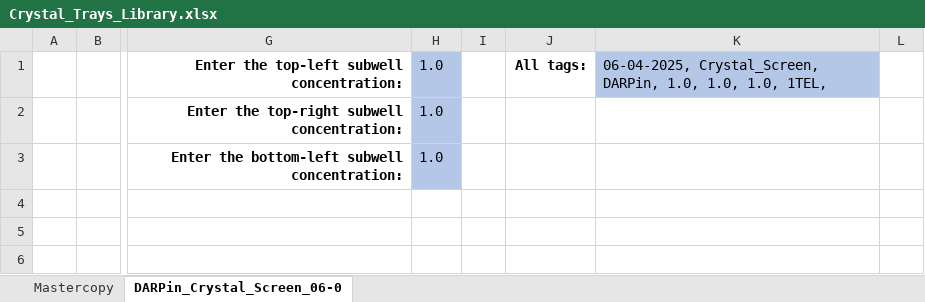
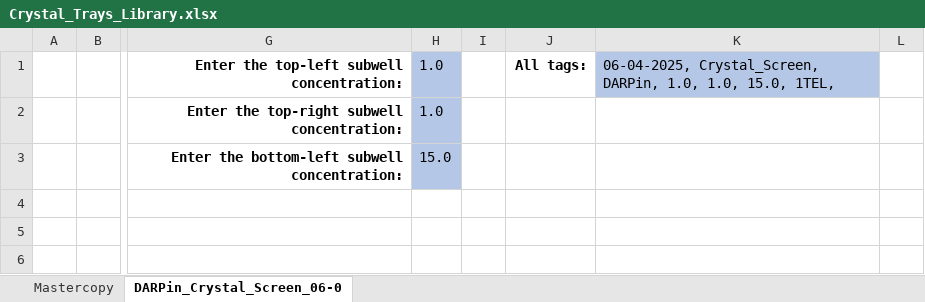
Before and after one commit to milesjb312/CrystalDex, an Excel workbook: Crystal_Trays_Library.xlsx, sheet DARPin_Crystal_Screen_06-0, drawn as a sheet; only a part is shown, gaps mark what is left out; values as stored, in another font and other column widths than the file's, no borders; the diff names each change by its address in the sheet, - before the commit and + after, or states it on an @@ line.

```diff
--- a/Crystal_Trays_Library.xlsx (sheet DARPin_Crystal_Screen_06-0)
+++ b/Crystal_Trays_Library.xlsx (sheet DARPin_Crystal_Screen_06-0)
-K1: …1.0, 1.0, 1.0, 1TEL,
+K1: …1.0, 1.0, 15.0, 1TEL,
-H3: 1.0
+H3: 15.0
```
Also changed, not shown: 2 other files.
